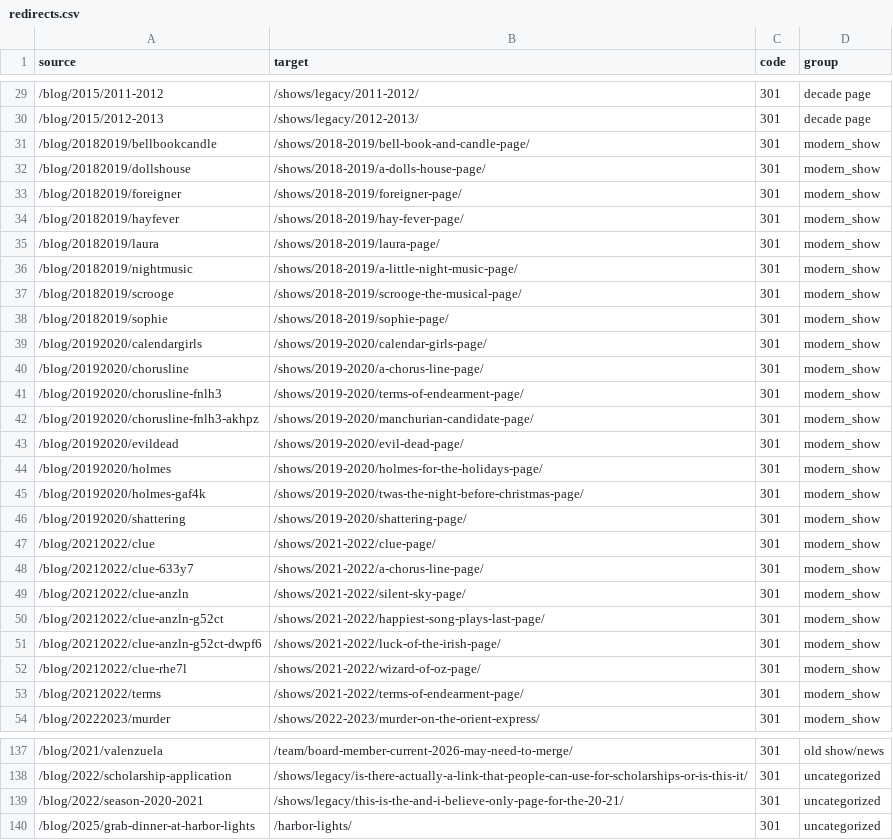
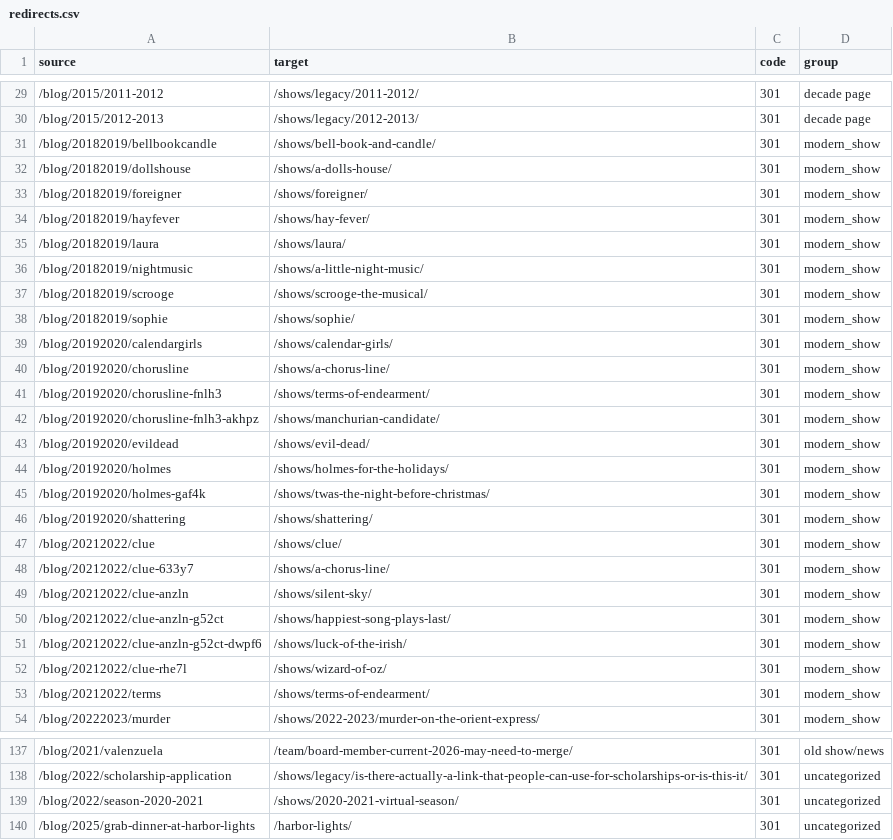
Before and after one commit to brytheatrics/tlt-website, a CSV file: wordpress/themes/tlt/redirects.csv, drawn as a sheet; only a part is shown, gaps mark what is left out.

Commit message:
Past Seasons updates, reworked pages

```diff
--- a/wordpress/themes/tlt/redirects.csv
+++ b/wordpress/themes/tlt/redirects.csv
@@ -30,25 +30,25 @@ source,target,code,group
 /blog/2015/2012-2013,/shows/legacy/2012-2013/,301,decade page
-/blog/20182019/bellbookcandle,/shows/2018-2019/bell-book-and-candle-page/,301,modern_show
-/blog/20182019/dollshouse,/shows/2018-2019/a-dolls-house-page/,301,modern_show
-/blog/20182019/foreigner,/shows/2018-2019/foreigner-page/,301,modern_show
-/blog/20182019/hayfever,/shows/2018-2019/hay-fever-page/,301,modern_show
-/blog/20182019/laura,/shows/2018-2019/laura-page/,301,modern_show
-/blog/20182019/nightmusic,/shows/2018-2019/a-little-night-music-page/,301,modern_show
-/blog/20182019/scrooge,/shows/2018-2019/scrooge-the-musical-page/,301,modern_show
-/blog/20182019/sophie,/shows/2018-2019/sophie-page/,301,modern_show
-/blog/20192020/calendargirls,/shows/2019-2020/calendar-girls-page/,301,modern_show
-/blog/20192020/chorusline,/shows/2019-2020/a-chorus-line-page/,301,modern_show
-/blog/20192020/chorusline-fnlh3,/shows/2019-2020/terms-of-endearment-page/,301,modern_show
-/blog/20192020/chorusline-fnlh3-akhpz,/shows/2019-2020/manchurian-candidate-page/,301,modern_show
-/blog/20192020/evildead,/shows/2019-2020/evil-dead-page/,301,modern_show
-/blog/20192020/holmes,/shows/2019-2020/holmes-for-the-holidays-page/,301,modern_show
-/blog/20192020/holmes-gaf4k,/shows/2019-2020/twas-the-night-before-christmas-page/,301,modern_show
-/blog/20192020/shattering,/shows/2019-2020/shattering-page/,301,modern_show
-/blog/20212022/clue,/shows/2021-2022/clue-page/,301,modern_show
-/blog/20212022/clue-633y7,/shows/2021-2022/a-chorus-line-page/,301,modern_show
-/blog/20212022/clue-anzln,/shows/2021-2022/silent-sky-page/,301,modern_show
-/blog/20212022/clue-anzln-g52ct,/shows/2021-2022/happiest-song-plays-last-page/,301,modern_show
-/blog/20212022/clue-anzln-g52ct-dwpf6,/shows/2021-2022/luck-of-the-irish-page/,301,modern_show
-/blog/20212022/clue-rhe7l,/shows/2021-2022/wizard-of-oz-page/,301,modern_show
-/blog/20212022/terms,/shows/2021-2022/terms-of-endearment-page/,301,modern_show
+/blog/20182019/bellbookcandle,/shows/bell-book-and-candle/,301,modern_show
+/blog/20182019/dollshouse,/shows/a-dolls-house/,301,modern_show
+/blog/20182019/foreigner,/shows/foreigner/,301,modern_show
+/blog/20182019/hayfever,/shows/hay-fever/,301,modern_show
+/blog/20182019/laura,/shows/laura/,301,modern_show
+/blog/20182019/nightmusic,/shows/a-little-night-music/,301,modern_show
+/blog/20182019/scrooge,/shows/scrooge-the-musical/,301,modern_show
+/blog/20182019/sophie,/shows/sophie/,301,modern_show
+/blog/20192020/calendargirls,/shows/calendar-girls/,301,modern_show
+/blog/20192020/chorusline,/shows/a-chorus-line/,301,modern_show
+/blog/20192020/chorusline-fnlh3,/shows/terms-of-endearment/,301,modern_show
+/blog/20192020/chorusline-fnlh3-akhpz,/shows/manchurian-candidate/,301,modern_show
+/blog/20192020/evildead,/shows/evil-dead/,301,modern_show
+/blog/20192020/holmes,/shows/holmes-for-the-holidays/,301,modern_show
+/blog/20192020/holmes-gaf4k,/shows/twas-the-night-before-christmas/,301,modern_show
+/blog/20192020/shattering,/shows/shattering/,301,modern_show
+/blog/20212022/clue,/shows/clue/,301,modern_show
+/blog/20212022/clue-633y7,/shows/a-chorus-line/,301,modern_show
+/blog/20212022/clue-anzln,/shows/silent-sky/,301,modern_show
+/blog/20212022/clue-anzln-g52ct,/shows/happiest-song-plays-last/,301,modern_show
+/blog/20212022/clue-anzln-g52ct-dwpf6,/shows/luck-of-the-irish/,301,modern_show
+/blog/20212022/clue-rhe7l,/shows/wizard-of-oz/,301,modern_show
+/blog/20212022/terms,/shows/terms-of-endearment/,301,modern_show
 /blog/20222023/murder,/shows/2022-2023/murder-on-the-orient-express/,301,modern_show
@@ -138,3 +138,3 @@ source,target,code,group
 /blog/2022/scholarship-application,/shows/legacy/is-there-actually-a-link-that-people-can-use-for-scholarships-or-is-this-it/,301,uncategorized
-/blog/2022/season-2020-2021,/shows/legacy/this-is-the-and-i-believe-only-page-for-the-20-21/,301,uncategorized
+/blog/2022/season-2020-2021,/shows/2020-2021-virtual-season/,301,uncategorized
 /blog/2025/grab-dinner-at-harbor-lights,/harbor-lights/,301,uncategorized
```
Also changed, not shown: 18 other files.
